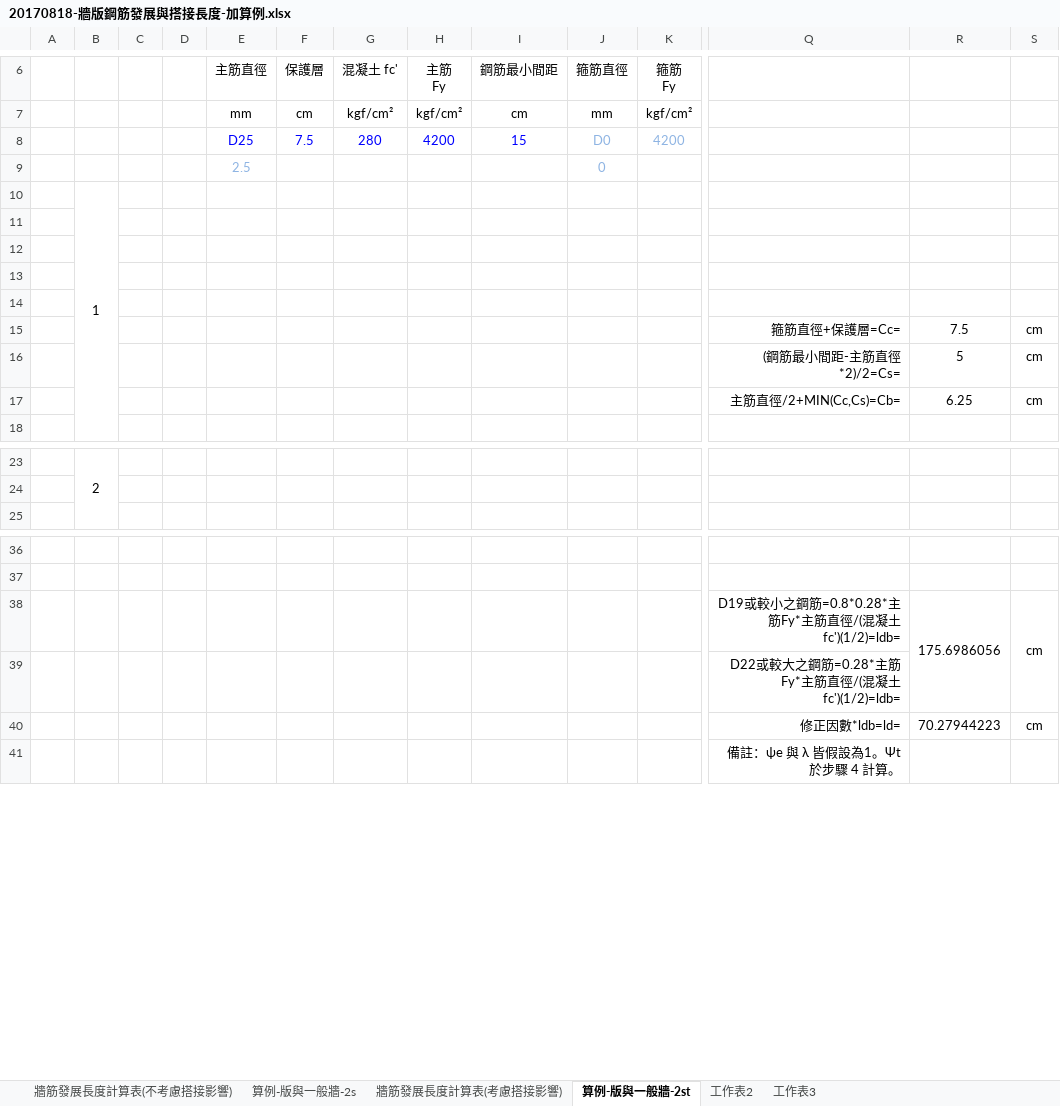
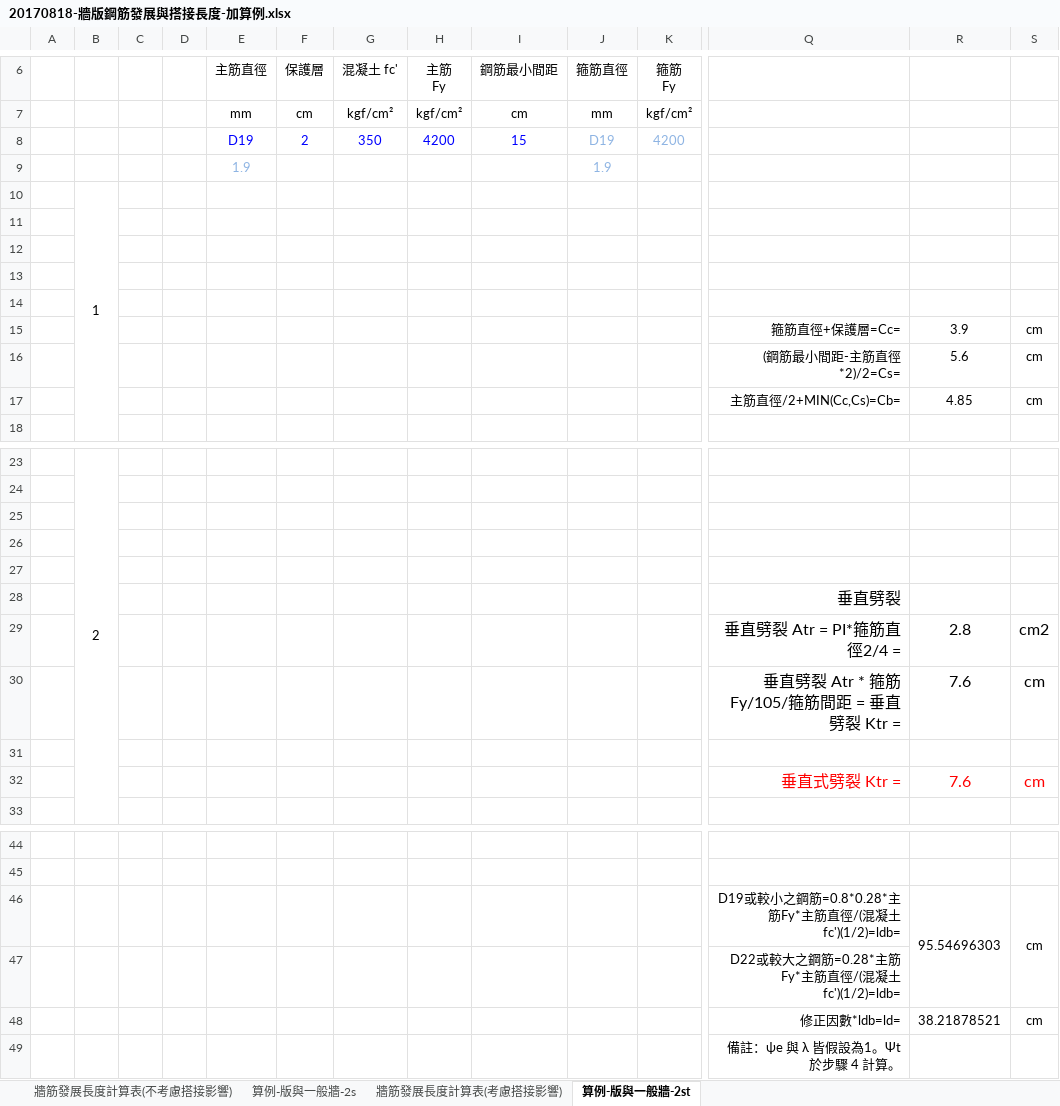
Before and after one commit to skyran1278/VbaProject, an Excel workbook: 20170226_LapLength/20170818-牆版鋼筋發展與搭接長度-加算例.xlsx, sheet 算例-版與一般牆-2st, drawn as a sheet; only a part is shown, gaps mark what is left out; values as stored, in another font and other column widths than the file's, no borders; charts and pictures not drawn; removed rows and columns are numbered as before the commit, all else as after; rows hold the shown columns only; the diff covers the shown part only; the diff names each change by its address in the sheet, - before the commit and + after, or states it on an @@ line.

```diff
--- a/20170226_LapLength/20170818-牆版鋼筋發展與搭接長度-加算例.xlsx (sheet 算例-版與一般牆-2st)
+++ b/20170226_LapLength/20170818-牆版鋼筋發展與搭接長度-加算例.xlsx (sheet 算例-版與一般牆-2st)
-sheet tab: 工作表2
-sheet tab: 工作表3
-E8: D25
+E8: D19
-F8: 7.5
+F8: 2
-G8: 280
+G8: 350
-J8: D0
+J8: D19
-row 9:  |  |  |  | 2.5 |  |  |  |  | 0
+row 9:  |  |  |  | 1.9 |  |  |  |  | 1.9
-R15: 7.5
+R15: 3.9
-R16: 5
+R16: 5.6
-R17: 6.25
+R17: 4.85
+row 25: (empty)
+row 26: (empty)
+row 27: (empty)
+row 28:  |  |  |  |  |  |  |  |  |  |  | 垂直劈裂
+row 29:  |  |  |  |  |  |  |  |  |  |  | 垂直劈裂 Atr = PI*箍筋直徑2/4 = | 2.8 | cm2
+row 30:  |  |  |  |  |  |  |  |  |  |  | 垂直劈裂 Atr * 箍筋Fy/105/箍筋間距 = 垂直劈裂 Ktr = | 7.6 | cm
+row 31: (empty)
+row 32:  |  |  |  |  |  |  |  |  |  |  | 垂直式劈裂 Ktr = | 7.6 | cm
-R46: 175.6986056
+R46: 95.54696303
-R48: 70.27944223
+R48: 38.21878521
```
Also changed, not shown: 3 edited cells elsewhere in this sheet, sheet 牆筋發展長度計算表(考慮搭接影響), sheet 算例-版與一般牆-2s, sheet 牆筋發展長度計算表(不考慮搭接影響), formulas that keep their value, charts or pictures, 20170226_LapLength/LapLengthPreview.xlsm, 2 other files.
